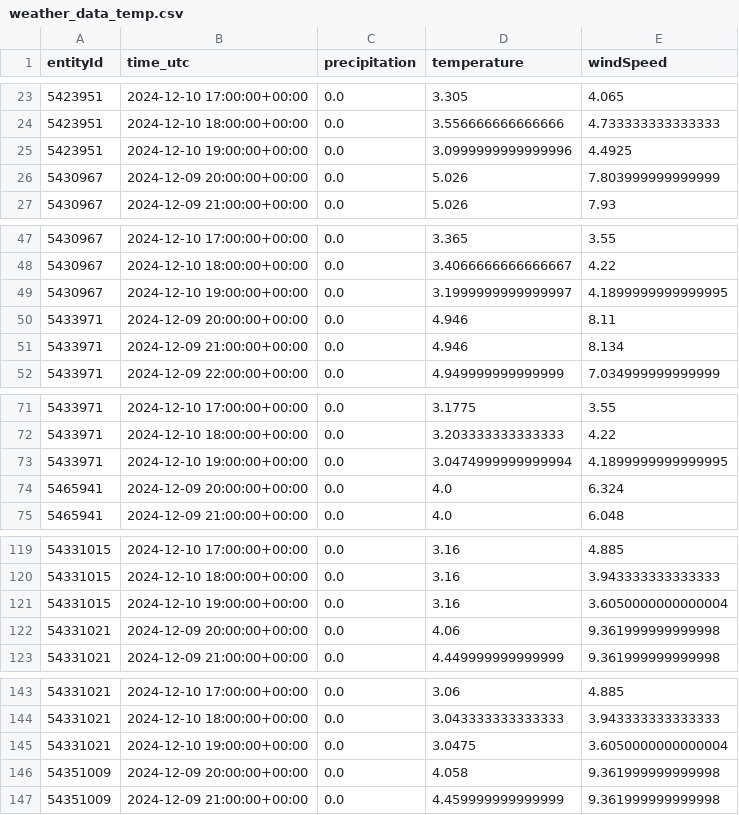
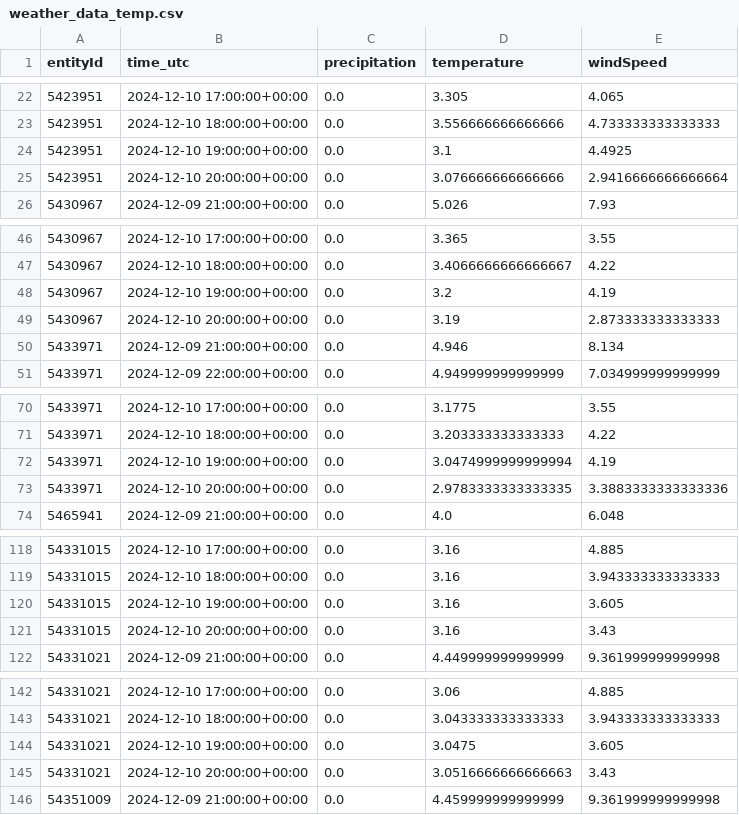
Before and after one commit to Claas99/sprottenflotte_pred_tool, a CSV file: data/weather_data_temp.csv, drawn as a sheet; only a part is shown, gaps mark what is left out; the diff covers the shown part only.

Commit message:
Update data/weather_data_temp.csv file

```diff
--- a/data/weather_data_temp.csv
+++ b/data/weather_data_temp.csv
@@ -24,4 +23,4 @@ entityId,time_utc,precipitation,temperature,windSpeed
 5423951,2024-12-10 18:00:00+00:00,0.0,3.556666666666666,4.733333333333333
-5423951,2024-12-10 19:00:00+00:00,0.0,3.0999999999999996,4.4925
-5430967,2024-12-09 20:00:00+00:00,0.0,5.026,7.803999999999999
+5423951,2024-12-10 19:00:00+00:00,0.0,3.1,4.4925
+5423951,2024-12-10 20:00:00+00:00,0.0,3.076666666666666,2.9416666666666664
 5430967,2024-12-09 21:00:00+00:00,0.0,5.026,7.93
@@ -48,4 +47,4 @@ entityId,time_utc,precipitation,temperature,windSpeed
 5430967,2024-12-10 18:00:00+00:00,0.0,3.4066666666666667,4.22
-5430967,2024-12-10 19:00:00+00:00,0.0,3.1999999999999997,4.1899999999999995
-5433971,2024-12-09 20:00:00+00:00,0.0,4.946,8.11
+5430967,2024-12-10 19:00:00+00:00,0.0,3.2,4.19
+5430967,2024-12-10 20:00:00+00:00,0.0,3.19,2.873333333333333
 5433971,2024-12-09 21:00:00+00:00,0.0,4.946,8.134
@@ -72,4 +71,4 @@ entityId,time_utc,precipitation,temperature,windSpeed
 5433971,2024-12-10 18:00:00+00:00,0.0,3.203333333333333,4.22
-5433971,2024-12-10 19:00:00+00:00,0.0,3.0474999999999994,4.1899999999999995
-5465941,2024-12-09 20:00:00+00:00,0.0,4.0,6.324
+5433971,2024-12-10 19:00:00+00:00,0.0,3.0474999999999994,4.19
+5433971,2024-12-10 20:00:00+00:00,0.0,2.9783333333333335,3.3883333333333336
 5465941,2024-12-09 21:00:00+00:00,0.0,4.0,6.048
@@ -120,4 +119,4 @@ entityId,time_utc,precipitation,temperature,windSpeed
 54331015,2024-12-10 18:00:00+00:00,0.0,3.16,3.943333333333333
-54331015,2024-12-10 19:00:00+00:00,0.0,3.16,3.6050000000000004
-54331021,2024-12-09 20:00:00+00:00,0.0,4.06,9.361999999999998
+54331015,2024-12-10 19:00:00+00:00,0.0,3.16,3.605
+54331015,2024-12-10 20:00:00+00:00,0.0,3.16,3.43
 54331021,2024-12-09 21:00:00+00:00,0.0,4.449999999999999,9.361999999999998
@@ -144,4 +143,4 @@ entityId,time_utc,precipitation,temperature,windSpeed
 54331021,2024-12-10 18:00:00+00:00,0.0,3.043333333333333,3.943333333333333
-54331021,2024-12-10 19:00:00+00:00,0.0,3.0475,3.6050000000000004
-54351009,2024-12-09 20:00:00+00:00,0.0,4.058,9.361999999999998
+54331021,2024-12-10 19:00:00+00:00,0.0,3.0475,3.605
+54331021,2024-12-10 20:00:00+00:00,0.0,3.0516666666666663,3.43
 54351009,2024-12-09 21:00:00+00:00,0.0,4.459999999999999,9.361999999999998
```
Also changed, not shown: 2 added rows, 2 removed rows and 1 edited cell elsewhere in this file.
